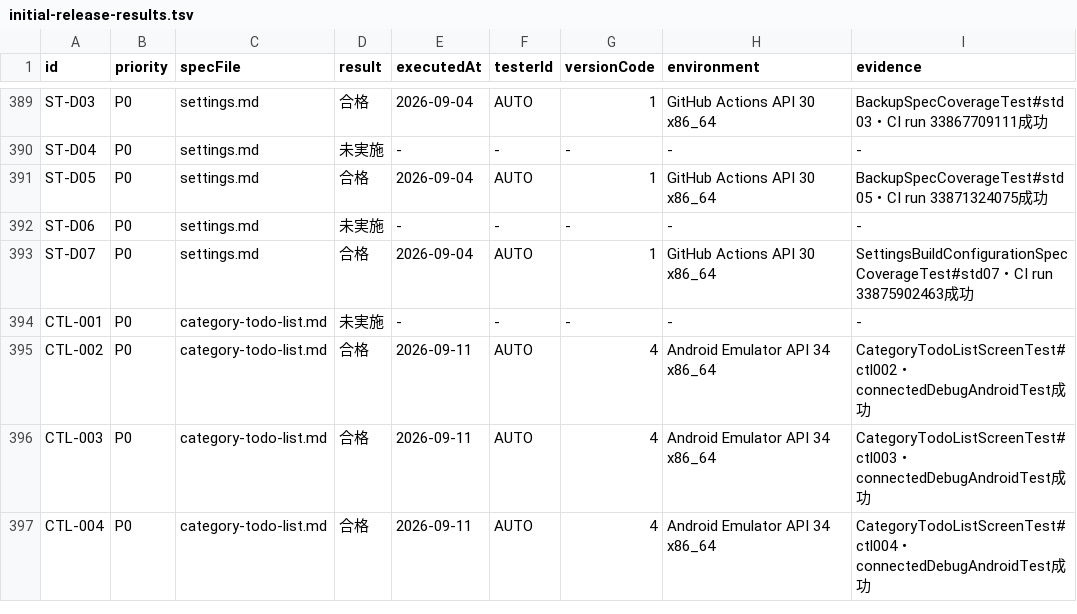
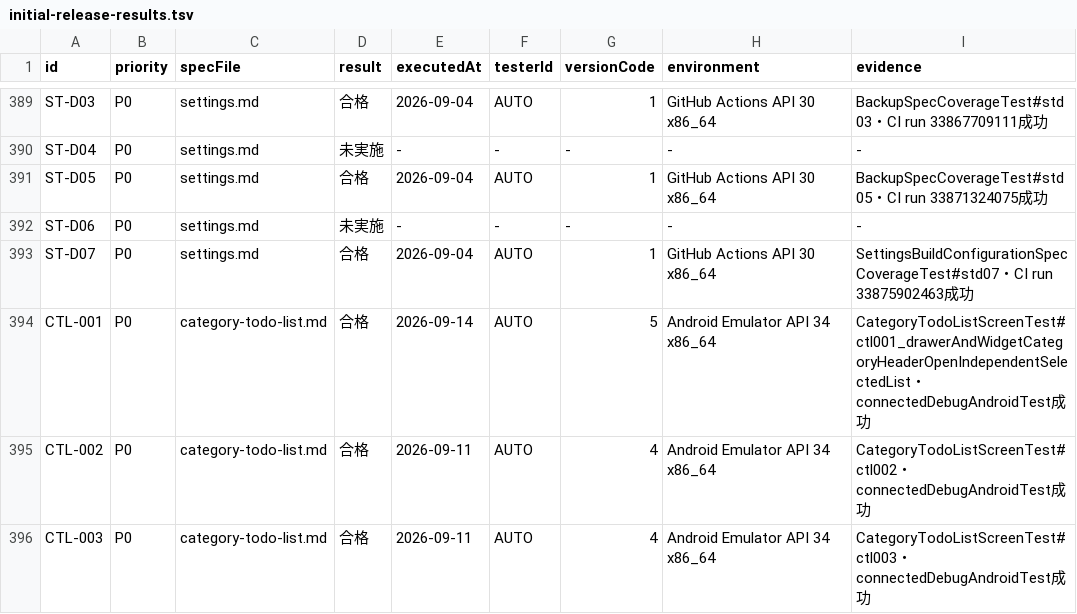
Before and after one commit to Sakemotti/MATA, a TSV file: .agents/test-specs/initial-release-results.tsv, drawn as a sheet; only a part is shown, gaps mark what is left out; the shorter side is filled out with more unchanged rows.

```diff
--- a/.agents/test-specs/initial-release-results.tsv
+++ b/.agents/test-specs/initial-release-results.tsv
@@ -393,3 +393,3 @@ ST-D06	P0	settings.md	未実施	-	-	-	-	-
 ST-D07	P0	settings.md	合格	2026-09-04	AUTO	1	GitHub Actions API 30 x86_64	SettingsBuildConfigurationSpecCoverageTest#std07・CI run 33875902463成功
-CTL-001	P0	category-todo-list.md	未実施	-	-	-	-	-
+CTL-001	P0	category-todo-list.md	合格	2026-09-14	AUTO	5	Android Emulator API 34 x86_64	CategoryTodoListScreenTest#ctl001_drawerAndWidgetCategoryHeaderOpenIndependentSelectedList・connectedDebugAndroidTest成功
 CTL-002	P0	category-todo-list.md	合格	2026-09-11	AUTO	4	Android Emulator API 34 x86_64	CategoryTodoListScreenTest#ctl002・connectedDebugAndroidTest成功
```
Also changed, not shown: .agents/test-specs/automated-test-evidence.tsv, .agents/test-specs/initial-release-assignments.tsv, 3 other files.
